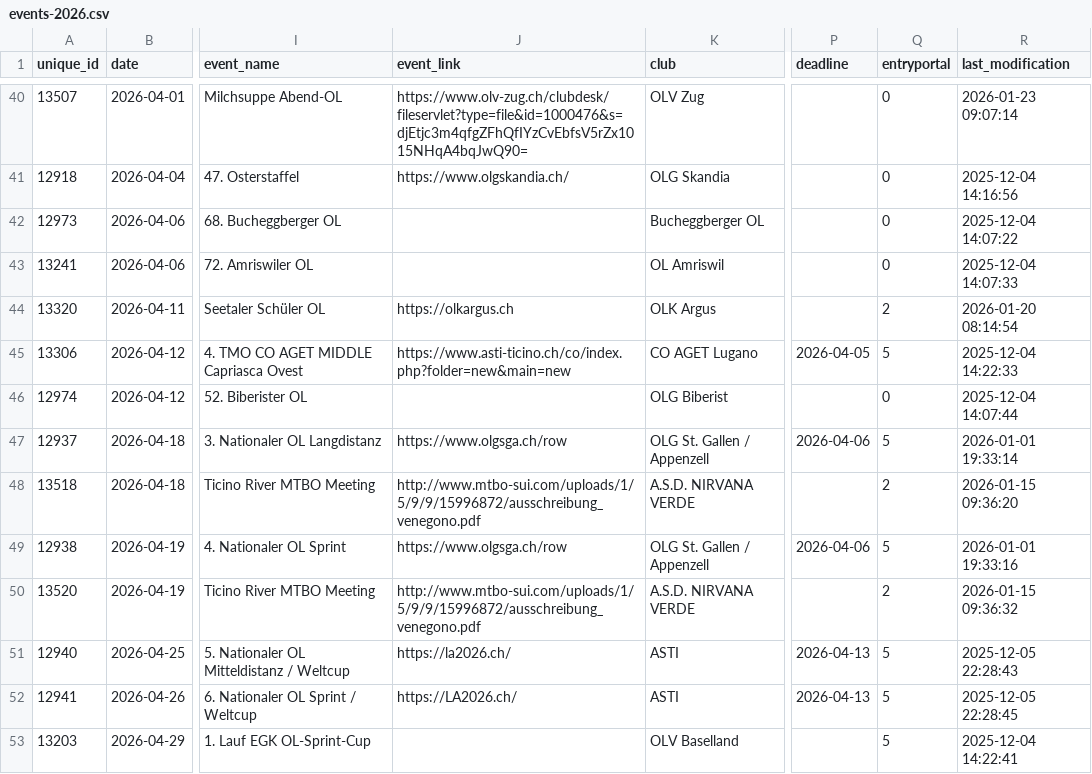
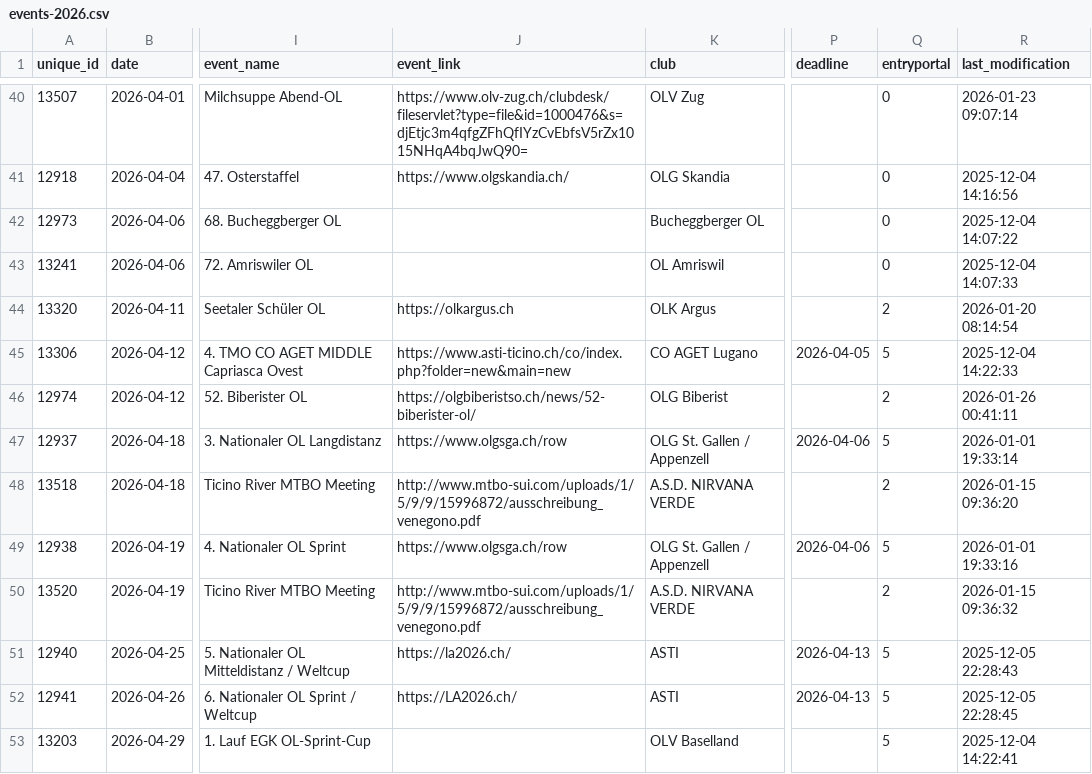
Before and after one commit to fabianHueni/swiss-orienteering-events, a CSV file: public/data/events-2026.csv, drawn as a sheet; only a part is shown, gaps mark what is left out; the diff names each change by its address in the sheet, - before the commit and + after, or states it on an @@ line.

```diff
--- a/public/data/events-2026.csv
+++ b/public/data/events-2026.csv
-J46 (event_link): (empty)
+J46 (event_link): https://olgbiberistso.ch/news/52-biberister-ol/
-Q46 (entryportal): 0
+Q46 (entryportal): 2
-R46 (last_modification): 2025-12-04 14:07:44
+R46 (last_modification): 2026-01-26 00:41:11
```
